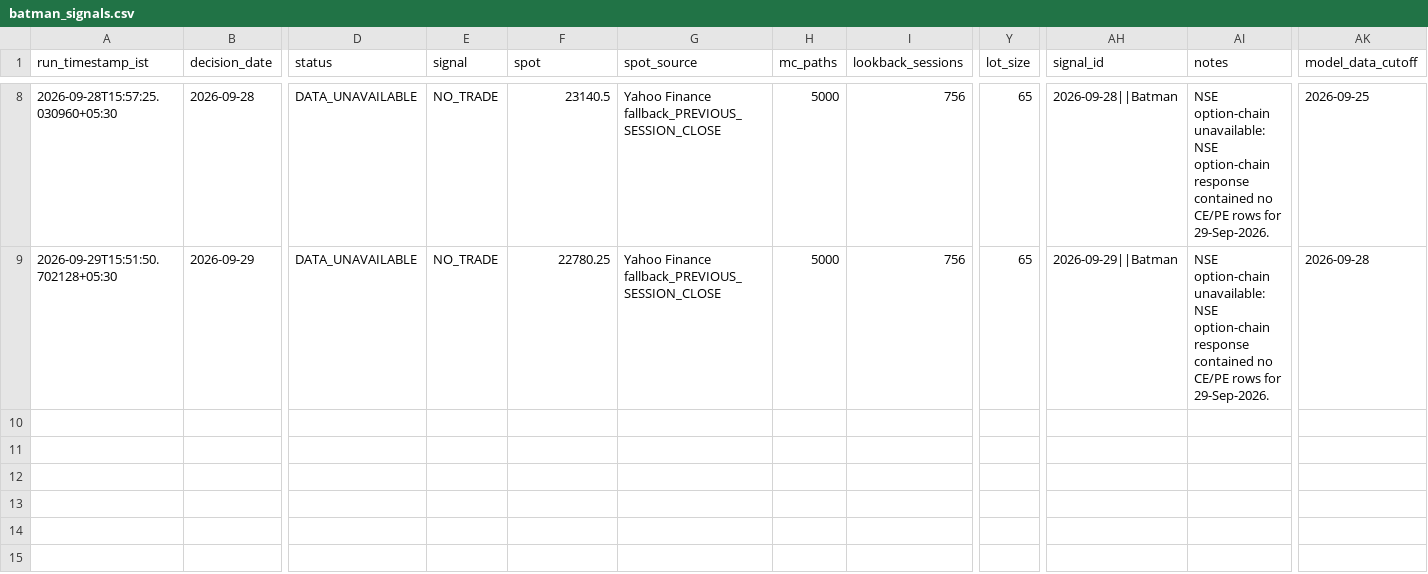
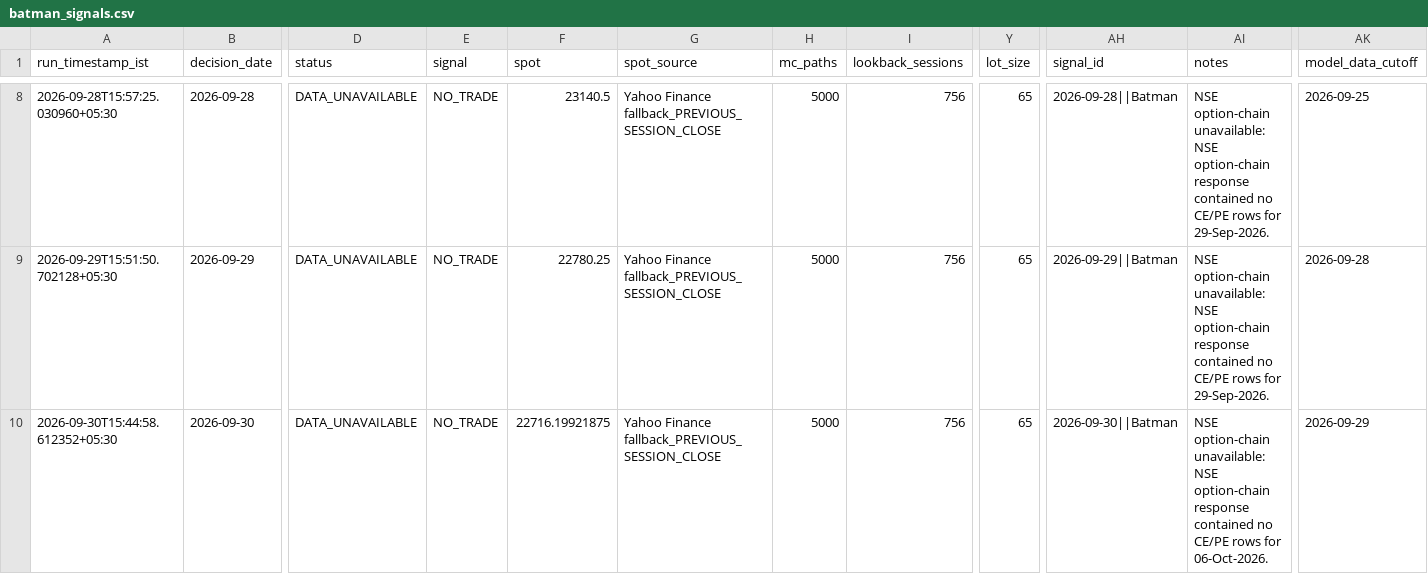
Before and after one commit to vishnuvcr/Nifty, a CSV file: site/batman/data/batman_signals.csv, drawn as a sheet; only a part is shown, gaps mark what is left out; rows hold the shown columns only; the diff names each change by its address in the sheet, - before the commit and + after, or states it on an @@ line.

```diff
--- a/site/batman/data/batman_signals.csv
+++ b/site/batman/data/batman_signals.csv
+row 10: 2026-09-30T15:44:58.612352+05:30 | 2026-09-30 | DATA_UNAVAILABLE | NO_TRADE | 22716.19921875 | Yahoo Finance fallback_PREVIOUS_SESSION_CLOSE | 5000 | 756 | 65 | 2026-09-30||Batman | NSE option-chain unavailable: NSE option-chain response contained no CE/PE rows for 06-Oct-2026. | 2026-09-29
```
Also changed, not shown: paper_trading/adaptive_feature_history.csv, paper_trading/batman_signals.csv, 4 other files.
